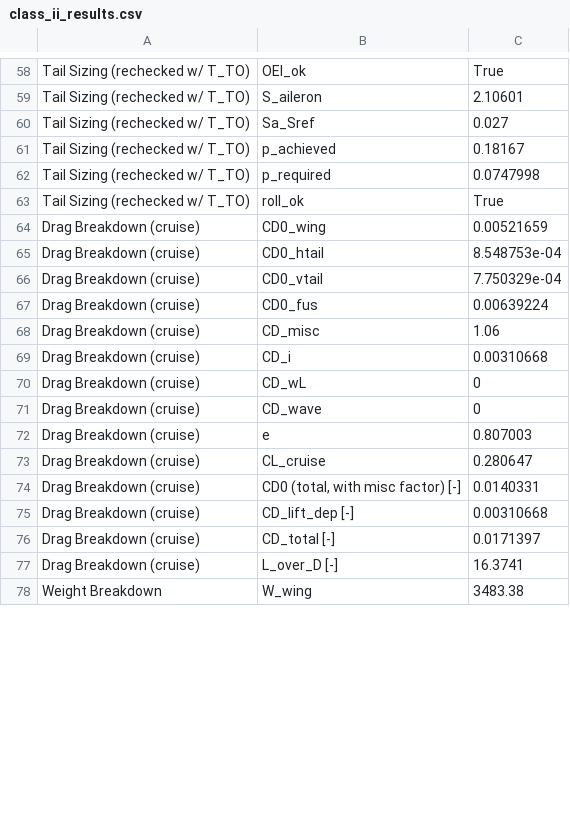
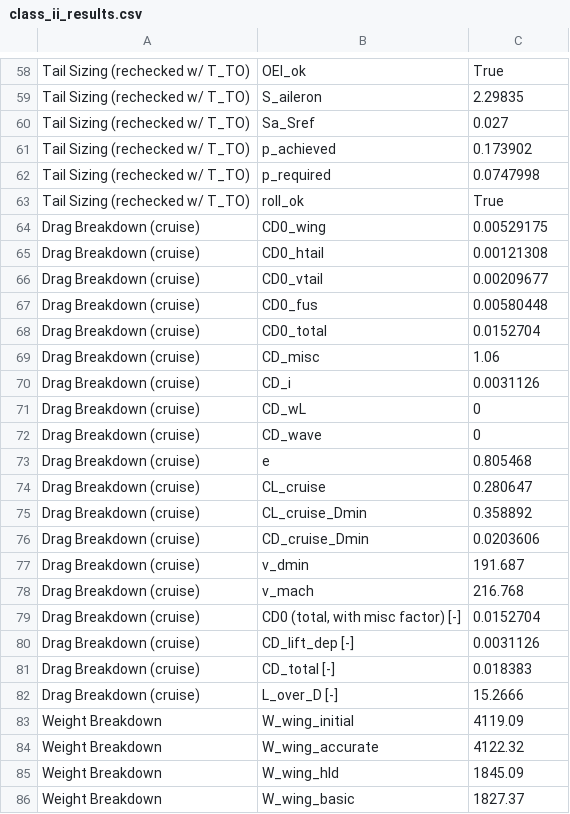
Before and after one commit to maxspannberger/HYCOOL-DSE, a CSV file: WeightEstimations/outputs/class_ii_results.csv, drawn as a sheet; only a part is shown, gaps mark what is left out; addresses are those after the commit; the diff covers the shown part only; the diff names each change by its address in the sheet, - before the commit and + after, or states it on an @@ line.

```diff
--- a/WeightEstimations/outputs/class_ii_results.csv
+++ b/WeightEstimations/outputs/class_ii_results.csv
-C59: 2.10601
+C59: 2.29835
-C61: 0.18167
+C61: 0.173902
-C64: 0.00521659
+C64: 0.00529175
-C65: 8.548753e-04
+C65: 0.00121308
-C66: 7.750329e-04
+C66: 0.00209677
-C67: 0.00639224
+C67: 0.00580448
+row 68: Drag Breakdown (cruise) | CD0_total | 0.0152704
-C70: 0.00310668
+C70: 0.0031126
-C73: 0.807003
+C73: 0.805468
+row 75: Drag Breakdown (cruise) | CL_cruise_Dmin | 0.358892
+row 76: Drag Breakdown (cruise) | CD_cruise_Dmin | 0.0203606
+row 77: Drag Breakdown (cruise) | v_dmin | 191.687
+row 78: Drag Breakdown (cruise) | v_mach | 216.768
-C79: 0.0140331
+C79: 0.0152704
-C80: 0.00310668
+C80: 0.0031126
-C81: 0.0171397
+C81: 0.018383
-C82: 16.3741
+C82: 15.2666
+row 83: Weight Breakdown | W_wing_initial | 4119.09
+row 84: Weight Breakdown | W_wing_accurate | 4122.32
-B85: W_wing
+B85: W_wing_hld
-C85: 3483.38
+C85: 1845.09
+row 86: Weight Breakdown | W_wing_basic | 1827.37
```
Also changed, not shown: 16 added rows and 94 edited cells elsewhere in this file, WeightEstimations/outputs/class_ii_iterations.csv, 10 other files.
